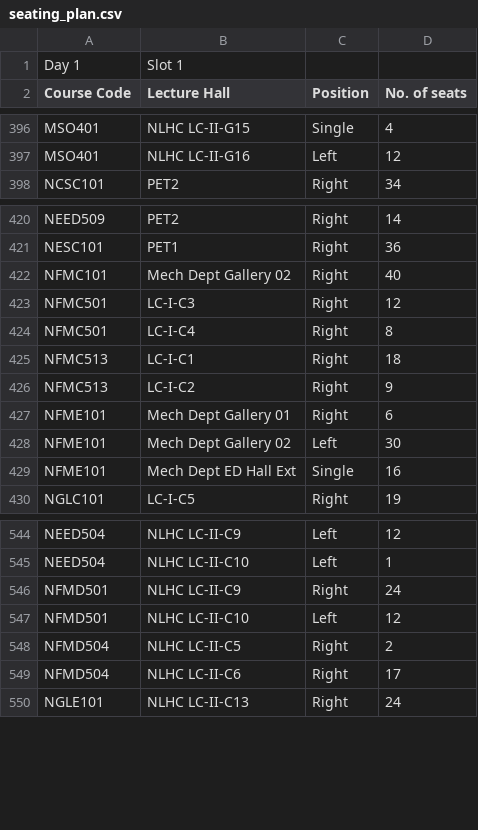
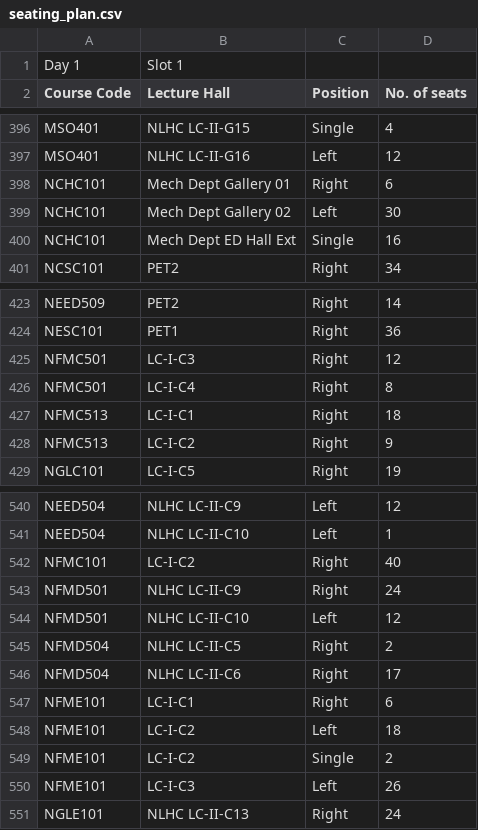
Before and after one commit to Bhaskar-786/Exam-schedular, a CSV file: seating_plan.csv, drawn as a sheet; only a part is shown, gaps mark what is left out; removed rows and columns are numbered as before the commit, all else as after; the diff covers the shown part only; the diff names each change by its address in the sheet, - before the commit and + after, or states it on an @@ line.

```diff
--- a/seating_plan.csv
+++ b/seating_plan.csv
+row 398: NCHC101 | Mech Dept Gallery 01 | Right | 6
+row 399: NCHC101 | Mech Dept Gallery 02 | Left | 30
+row 400: NCHC101 | Mech Dept ED Hall Ext | Single | 16
-row 422: NFMC101 | Mech Dept Gallery 02 | Right | 40
-row 427: NFME101 | Mech Dept Gallery 01 | Right | 6
-row 428: NFME101 | Mech Dept Gallery 02 | Left | 30
-row 429: NFME101 | Mech Dept ED Hall Ext | Single | 16
+row 542: NFMC101 | LC-I-C2 | Right | 40
+row 547: NFME101 | LC-I-C1 | Right | 6
+row 548: NFME101 | LC-I-C2 | Left | 18
+row 549: NFME101 | LC-I-C2 | Single | 2
+row 550: NFME101 | LC-I-C3 | Left | 26
```
Also changed, not shown: 1 added row and 5 removed rows elsewhere in this file, exam_schedule.csv, lecture_hall_schedule.csv, 10 other files.
